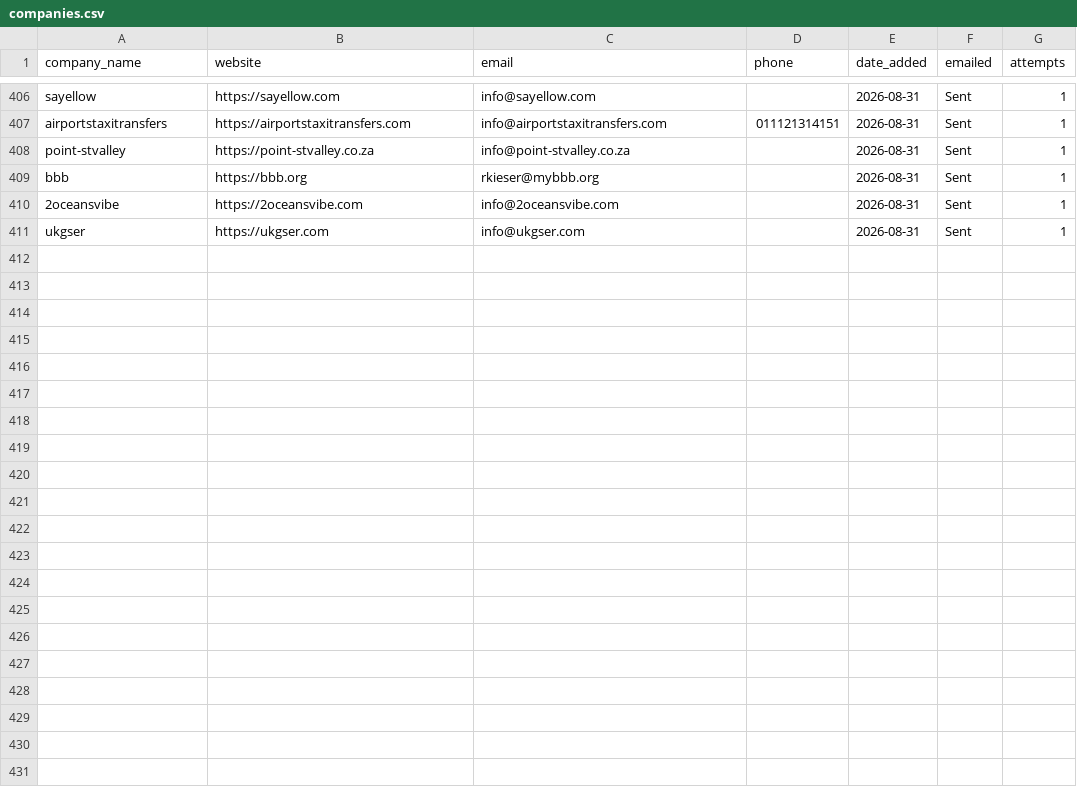
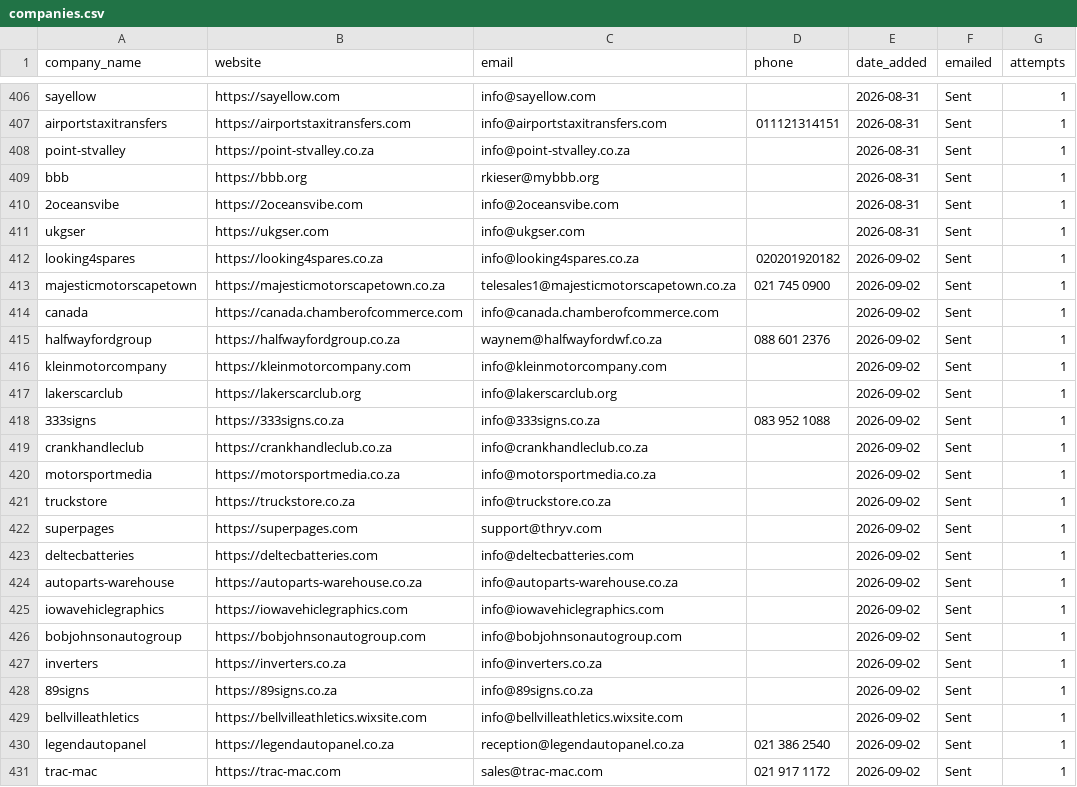
Before and after one commit to MareanaNsuku/Redbull-Outreach, a CSV file: companies.csv, drawn as a sheet; only a part is shown, gaps mark what is left out.

```diff
--- a/companies.csv
+++ b/companies.csv
@@ -411 +411,21 @@ bbb,https://bbb.org,rkieser@mybbb.org,,2026-08-31,Sent,1
 ukgser,https://ukgser.com,info@ukgser.com,,2026-08-31,Sent,1
+looking4spares,https://looking4spares.co.za,info@looking4spares.co.za,020201920182,2026-09-02,Sent,1
+majesticmotorscapetown,https://majesticmotorscapetown.co.za,telesales1@majesticmotorscapetown.co.za,021 745 0900,2026-09-02,Sent,1
+canada,https://canada.chamberofcommerce.com,info@canada.chamberofcommerce.com,,2026-09-02,Sent,1
+halfwayfordgroup,https://halfwayfordgroup.co.za,waynem@halfwayfordwf.co.za,088 601 2376,2026-09-02,Sent,1
+kleinmotorcompany,https://kleinmotorcompany.com,info@kleinmotorcompany.com,,2026-09-02,Sent,1
+lakerscarclub,https://lakerscarclub.org,info@lakerscarclub.org,,2026-09-02,Sent,1
+333signs,https://333signs.co.za,info@333signs.co.za,083 952 1088,2026-09-02,Sent,1
+crankhandleclub,https://crankhandleclub.co.za,info@crankhandleclub.co.za,,2026-09-02,Sent,1
+motorsportmedia,https://motorsportmedia.co.za,info@motorsportmedia.co.za,,2026-09-02,Sent,1
+truckstore,https://truckstore.co.za,info@truckstore.co.za,,2026-09-02,Sent,1
+superpages,https://superpages.com,support@thryv.com,,2026-09-02,Sent,1
+deltecbatteries,https://deltecbatteries.com,info@deltecbatteries.com,,2026-09-02,Sent,1
+autoparts-warehouse,https://autoparts-warehouse.co.za,info@autoparts-warehouse.co.za,,2026-09-02,Sent,1
+iowavehiclegraphics,https://iowavehiclegraphics.com,info@iowavehiclegraphics.com,,2026-09-02,Sent,1
+bobjohnsonautogroup,https://bobjohnsonautogroup.com,info@bobjohnsonautogroup.com,,2026-09-02,Sent,1
+inverters,https://inverters.co.za,info@inverters.co.za,,2026-09-02,Sent,1
+89signs,https://89signs.co.za,info@89signs.co.za,,2026-09-02,Sent,1
+bellvilleathletics,https://bellvilleathletics.wixsite.com,info@bellvilleathletics.wixsite.com,,2026-09-02,Sent,1
+legendautopanel,https://legendautopanel.co.za,reception@legendautopanel.co.za,021 386 2540,2026-09-02,Sent,1
+trac-mac,https://trac-mac.com,sales@trac-mac.com,021 917 1172,2026-09-02,Sent,1
```
